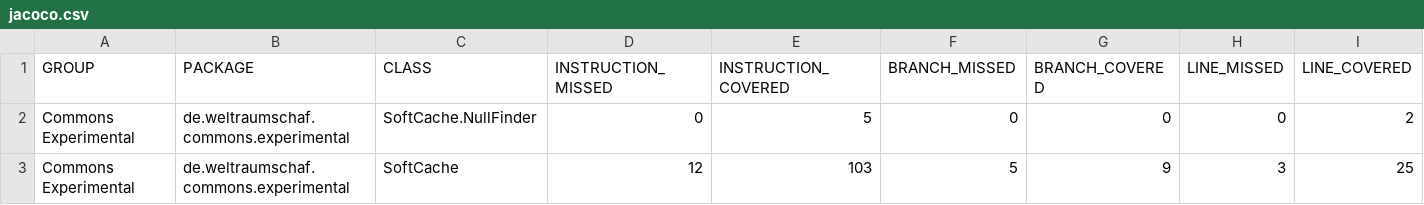
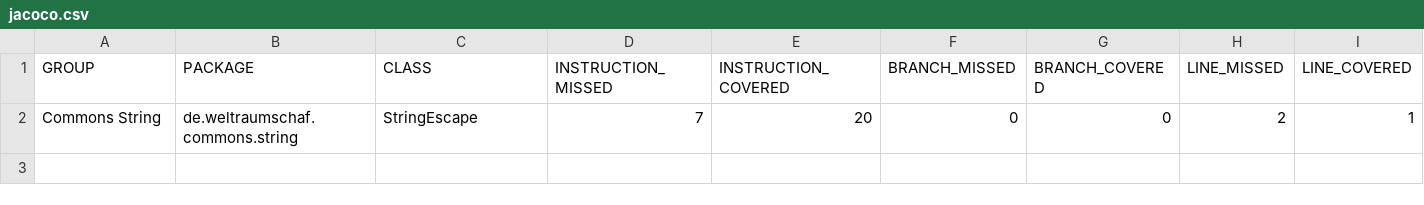
Before and after one commit to Weltraumschaf/organization, a CSV file: jacoco/jacoco.csv, drawn as a sheet; only a part is shown; removed rows and columns are numbered as before the commit, all else as after; rows hold the shown columns only; the diff names each change by its address in the sheet, - before the commit and + after, or states it on an @@ line.

```diff
--- a/jacoco/jacoco.csv
+++ b/jacoco/jacoco.csv
-row 2: Commons Experimental | de.weltraumschaf.commons.experimental | SoftCache.NullFinder | 0 | 5 | 0 | 0 | 0 | 2
-row 3: Commons Experimental | de.weltraumschaf.commons.experimental | SoftCache | 12 | 103 | 5 | 9 | 3 | 25
+row 2: Commons String | de.weltraumschaf.commons.string | StringEscape | 7 | 20 | 0 | 0 | 2 | 1
```
Also changed, not shown: 11 other files.
